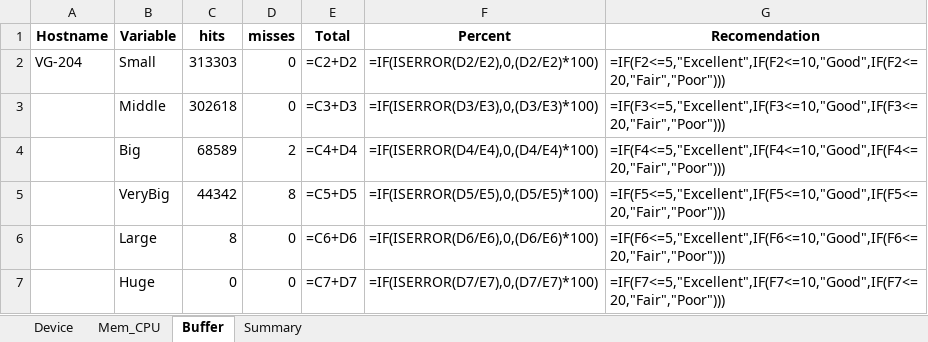
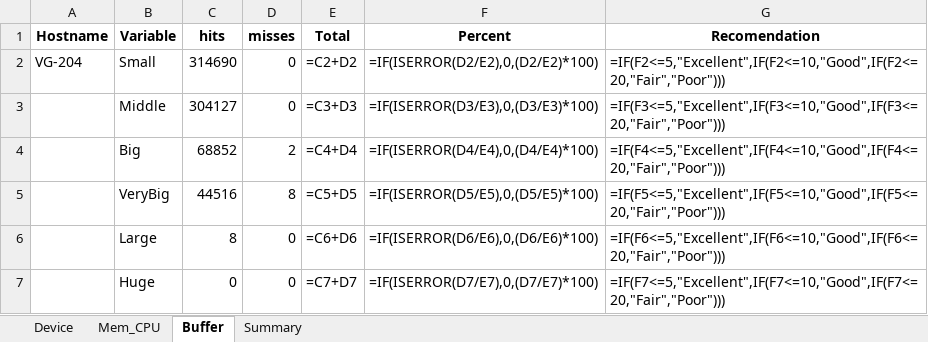
Before and after one commit to vitovincentdo/Automate-Device-Info, an Excel workbook: OutputData.xlsx, sheet Buffer, drawn as a sheet; values as stored, in another font and other column widths than the file's, no borders; formulas without a stored value are shown as written; the diff names each change by its address in the sheet, - before the commit and + after, or states it on an @@ line.

```diff
--- a/OutputData.xlsx (sheet Buffer)
+++ b/OutputData.xlsx (sheet Buffer)
-C2 (hits): 313303
+C2 (hits): 314690
-C3 (hits): 302618
+C3 (hits): 304127
-C4 (hits): 68589
+C4 (hits): 68852
-C5 (hits): 44342
+C5 (hits): 44516
```
Also changed, not shown: sheet Mem_CPU, sheet Device, 1 other file.
